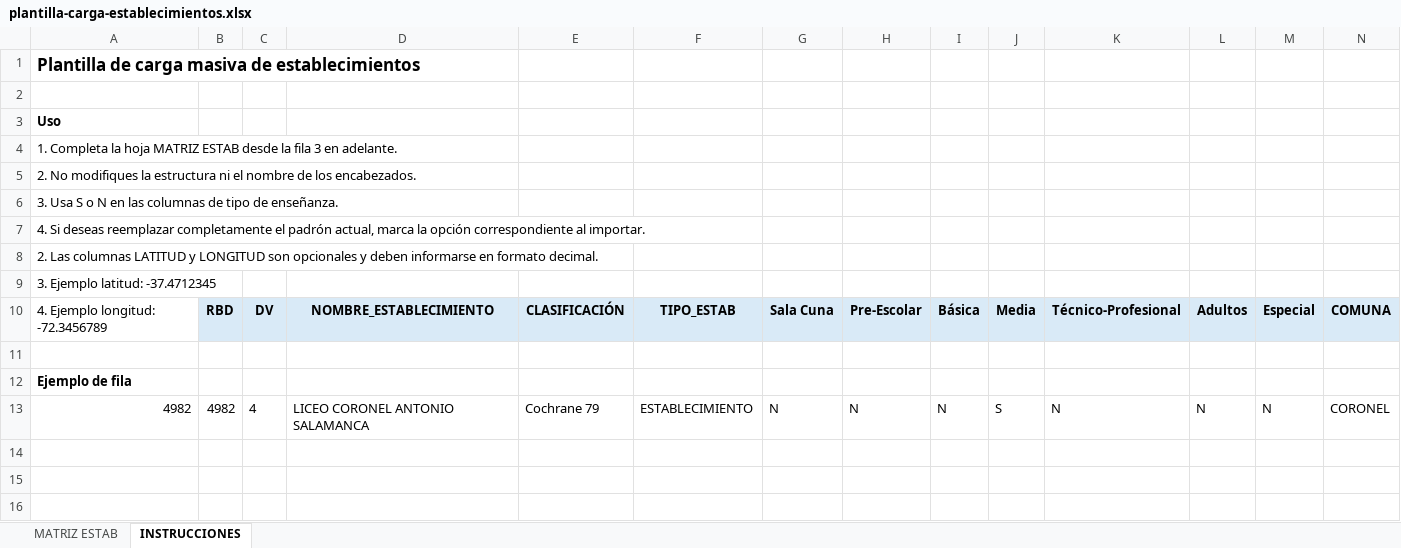
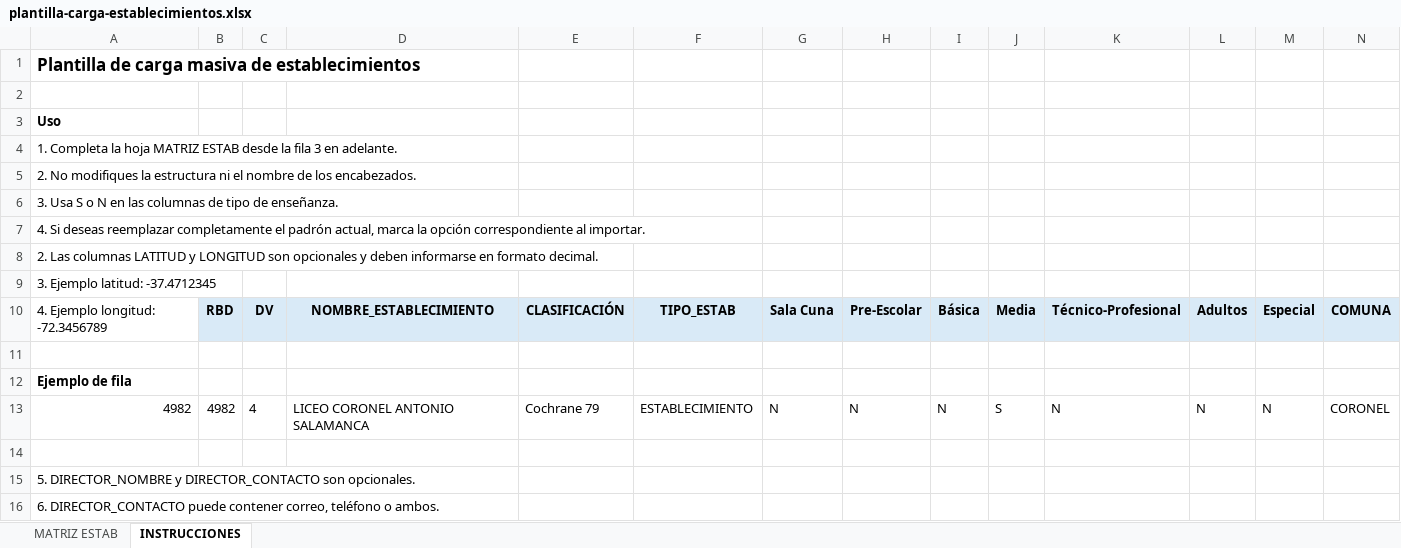
Before and after one commit to alarenas-slepac/slep-postulaciones, an Excel workbook: resources/templates/plantilla-carga-establecimientos.xlsx, sheet INSTRUCCIONES, drawn as a sheet; only a part is shown; values as stored, in another font and other column widths than the file's, no borders; rows hold the shown columns only; the diff names each change by its address in the sheet, - before the commit and + after, or states it on an @@ line.

Commit message:
Incorpora directorio de establecimientos en Mensajes

```diff
--- a/resources/templates/plantilla-carga-establecimientos.xlsx (sheet INSTRUCCIONES)
+++ b/resources/templates/plantilla-carga-establecimientos.xlsx (sheet INSTRUCCIONES)
+row 14: (empty)
+row 15: 5. DIRECTOR_NOMBRE y DIRECTOR_CONTACTO son opcionales.
+row 16: 6. DIRECTOR_CONTACTO puede contener correo, teléfono o ambos.
```
Also changed, not shown: sheet MATRIZ ESTAB, 14 other files.
